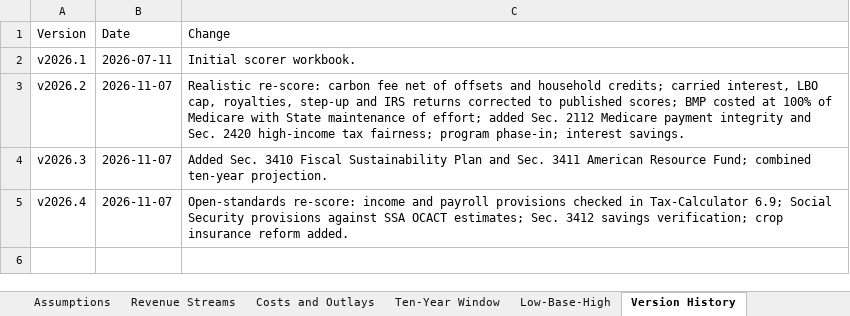
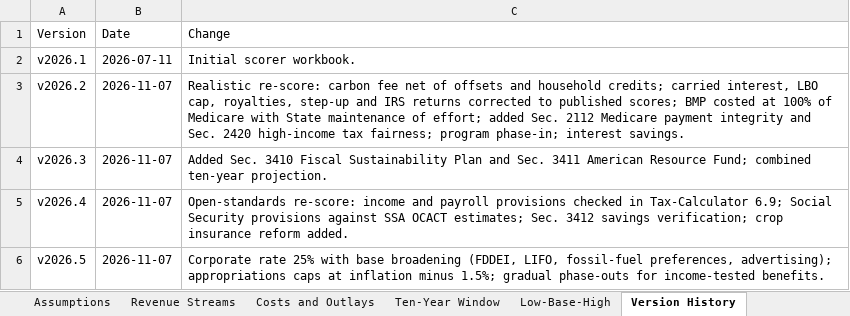
Before and after one commit to americanvault/theamericandeal, an Excel workbook: data/NSRA_Scorer_Workbook.xlsx, sheet Version History, drawn as a sheet; values as stored, in another font and other column widths than the file's, no borders; the diff names each change by its address in the sheet, - before the commit and + after, or states it on an @@ line.

```diff
--- a/data/NSRA_Scorer_Workbook.xlsx (sheet Version History)
+++ b/data/NSRA_Scorer_Workbook.xlsx (sheet Version History)
+row 6: v2026.5 | 2026-11-07 | Corporate rate 25% with base broadening (FDDEI, LIFO, fossil-fuel preferences, advertising); appropriations caps at inflation minus 1.5%; gradual phase-outs for income-tested benefits.
```
Also changed, not shown: sheet Revenue Streams, sheet Ten-Year Window, sheet Low-Base-High, sheet Sustainability Plan, sheet Assumptions.
